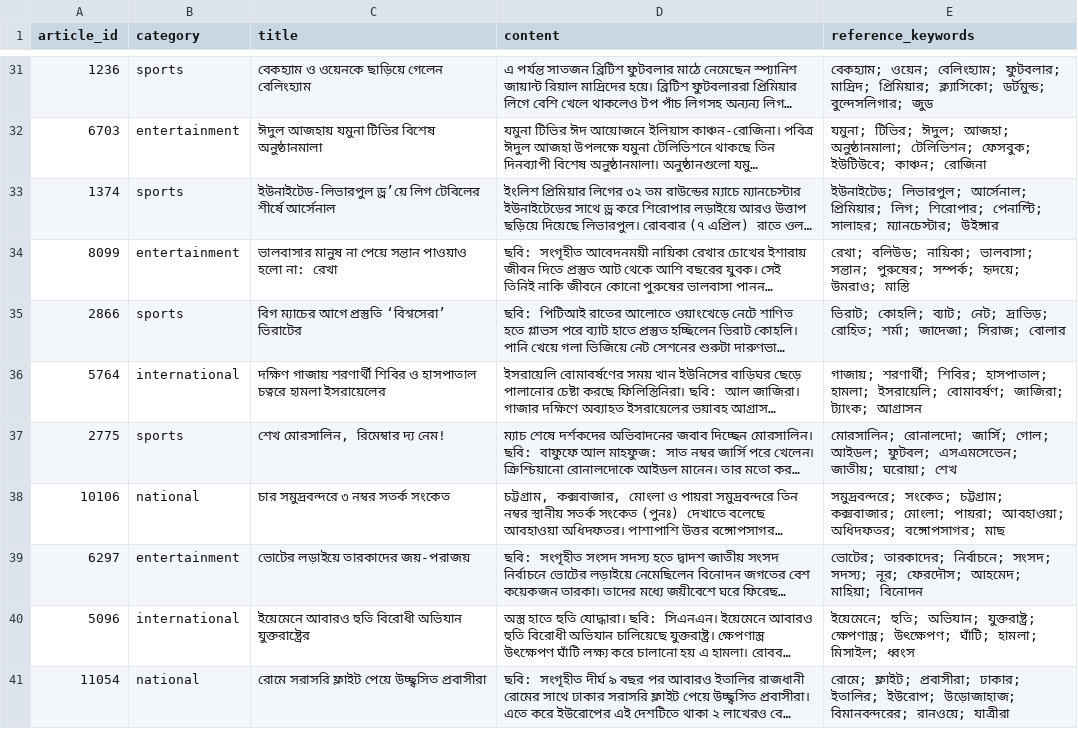
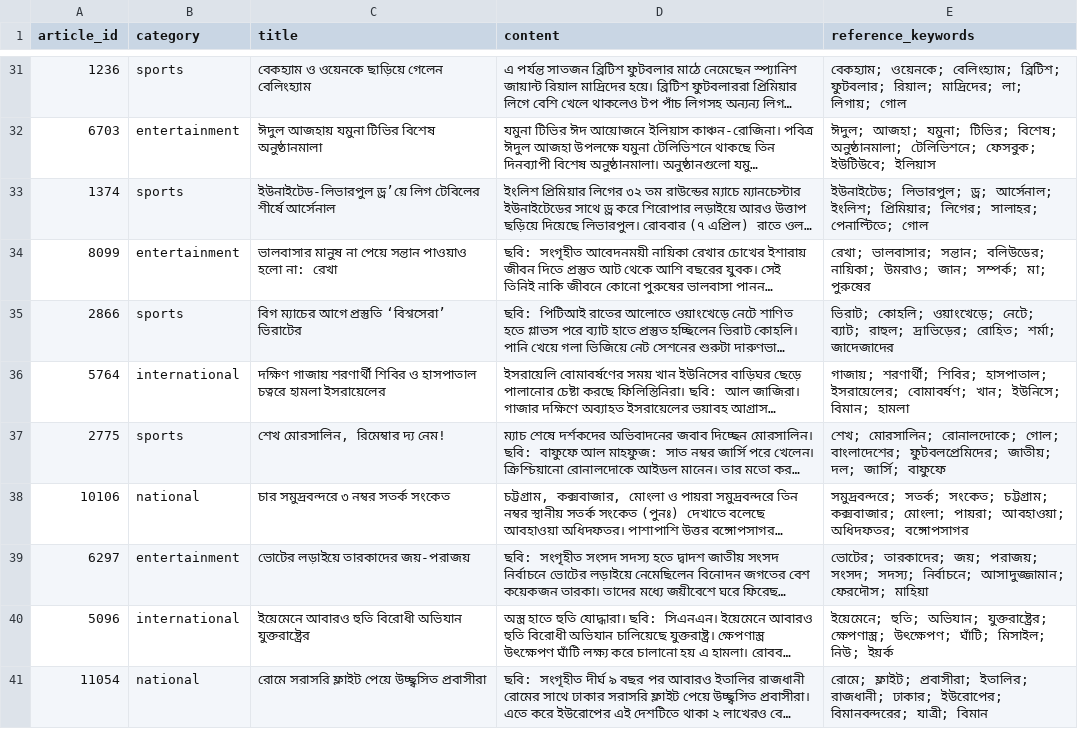
Before and after one commit to Supan-Roy/Bengali-Keyword-Extractor, a CSV file: output/manual_evaluation.csv, drawn as a sheet; only a part is shown, gaps mark what is left out; long unchanged cells end in …; the diff covers the shown part only; the diff names each change by its address in the sheet, - before the commit and + after, or states it on an @@ line.

Commit message:
Add keyword evaluation audit CSV file with detailed keyword matching data

```diff
--- a/output/manual_evaluation.csv
+++ b/output/manual_evaluation.csv
-E31 (reference_keywords): বেকহ্যাম; ওয়েন; বেলিংহ্যাম; ফুটবলার; মাদ্রিদ; প্রিমিয়ার; ক্ল্যাসিকো; ডর্টমুন্ড; বুন্দেসলিগার; জুড
+E31 (reference_keywords): বেকহ্যাম; ওয়েনকে; বেলিংহ্যাম; ব্রিটিশ; ফুটবলার; রিয়াল; মাদ্রিদের; লা; লিগায়; গোল
-E32 (reference_keywords): যমুনা; টিভির; ঈদুল; আজহা; অনুষ্ঠানমালা; টেলিভিশন; ফেসবুক; ইউটিউবে; কাঞ্চন; রোজিনা
+E32 (reference_keywords): ঈদুল; আজহা; যমুনা; টিভির; বিশেষ; অনুষ্ঠানমালা; টেলিভিশনে; ফেসবুক; ইউটিউবে; ইলিয়াস
-E33 (reference_keywords): ইউনাইটেড; লিভারপুল; আর্সেনাল; প্রিমিয়ার; লিগ; শিরোপার; পেনাল্টি; সালাহর; ম্যানচেস্টার; উইঙ্গার
+E33 (reference_keywords): ইউনাইটেড; লিভারপুল; ড্র; আর্সেনাল; ইংলিশ; প্রিমিয়ার; লিগের; সালাহর; পেনাল্টিতে; গোল
-E34 (reference_keywords): রেখা; বলিউড; নায়িকা; ভালবাসা; সন্তান; পুরুষের; সম্পর্ক; হৃদয়ে; উমরাও; মাস্তি
+E34 (reference_keywords): রেখা; ভালবাসার; সন্তান; বলিউডের; নায়িকা; উমরাও; জান; সম্পর্ক; মা; পুরুষের
-E35 (reference_keywords): ভিরাট; কোহলি; ব্যাট; নেট; দ্রাভিড়; রোহিত; শর্মা; জাদেজা; সিরাজ; বোলার
+E35 (reference_keywords): ভিরাট; কোহলি; ওয়াংখেড়ে; নেটে; ব্যাট; রাহুল; দ্রাভিড়ের; রোহিত; শর্মা; জাদেজাদের
-E36 (reference_keywords): …শিবির; হাসপাতাল; হামলা; ইসরায়েলি; বোমাবর্ষণ; জাজিরা; ট্যাংক; আগ্রাসন
+E36 (reference_keywords): …শিবির; হাসপাতাল; ইসরায়েলের; বোমাবর্ষণ; খান; ইউনিসে; বিমান; হামলা
-E37 (reference_keywords): মোরসালিন; রোনালদো; জার্সি; গোল; আইডল; ফুটবল; এসএমসেভেন; জাতীয়; ঘরোয়া; শেখ
+E37 (reference_keywords): শেখ; মোরসালিন; রোনালদোকে; গোল; বাংলাদেশের; ফুটবলপ্রেমিদের; জাতীয়; দল; জার্সি; বাফুফে
-E38 (reference_keywords): সমুদ্রবন্দরে; সংকেত; চট্টগ্রাম; কক্সবাজার; মোংলা; পায়রা; আবহাওয়া; অধিদফতর; বঙ্গোপসাগর; মাছ
+E38 (reference_keywords): সমুদ্রবন্দরে; সতর্ক; সংকেত; চট্টগ্রাম; কক্সবাজার; মোংলা; পায়রা; আবহাওয়া; অধিদফতর; বঙ্গোপসাগর
-E39 (reference_keywords): ভোটের; তারকাদের; নির্বাচনে; সংসদ; সদস্য; নূর; ফেরদৌস; আহমেদ; মাহিয়া; বিনোদন
+E39 (reference_keywords): ভোটের; তারকাদের; জয়; পরাজয়; সংসদ; সদস্য; নির্বাচনে; আসাদুজ্জামান; ফেরদৌস; মাহিয়া
-E40 (reference_keywords): …হুতি; অভিযান; যুক্তরাষ্ট্র; ক্ষেপণাস্ত্র; উৎক্ষেপণ; ঘাঁটি; হামলা; মিসাইল; ধ্বংস
+E40 (reference_keywords): …হুতি; অভিযান; যুক্তরাষ্ট্রের; ক্ষেপণাস্ত্র; উৎক্ষেপণ; ঘাঁটি; মিসাইল; নিউ; ইয়র্ক
-E41 (reference_keywords): …ফ্লাইট; প্রবাসীরা; ঢাকার; ইতালির; ইউরোপ; উড়োজাহাজ; বিমানবন্দরের; রানওয়ে; যাত্রীরা
+E41 (reference_keywords): …ফ্লাইট; প্রবাসীরা; ইতালির; রাজধানী; ঢাকার; ইউরোপের; বিমানবন্দরের; যাত্রী; বিমান
```
Also changed, not shown: 37 edited cells elsewhere in this file, 2 other files.
